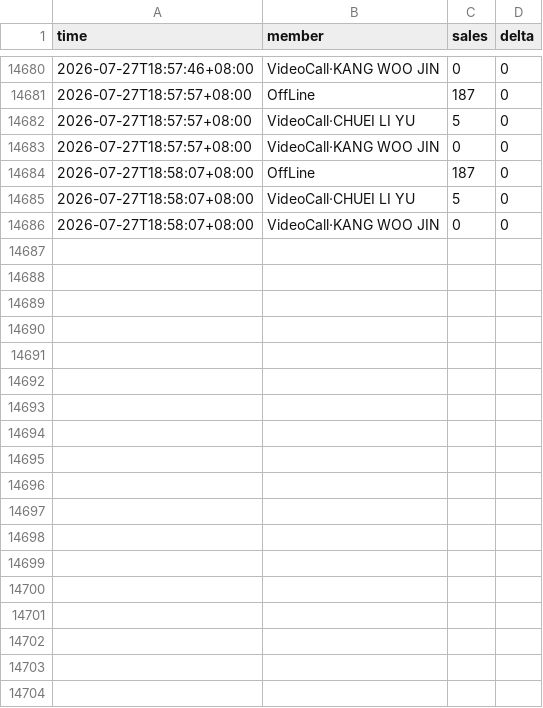
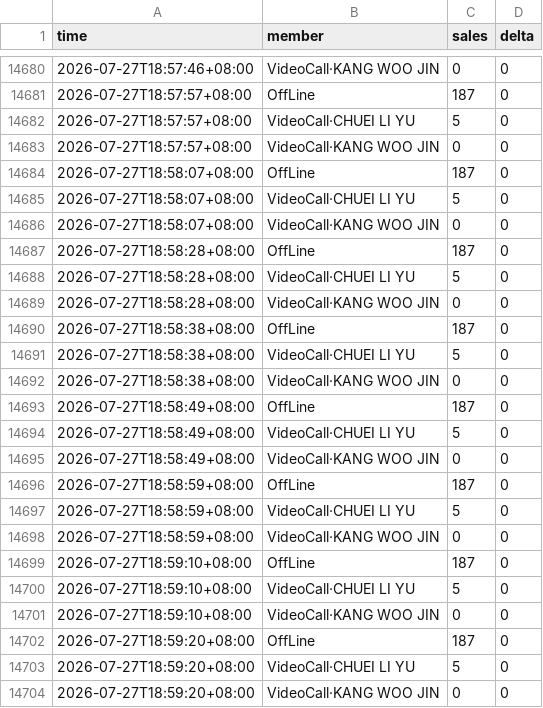
Before and after one commit to aaazha686-oss/ktown4u-fansign-tracker, a CSV file: data/track_44488310.csv, drawn as a sheet; only a part is shown, gaps mark what is left out; the diff names each change by its address in the sheet, - before the commit and + after, or states it on an @@ line.

```diff
--- a/data/track_44488310.csv
+++ b/data/track_44488310.csv
+row 14687: 2026-07-27T18:58:28+08:00 | OffLine | 187 | 0
+row 14688: 2026-07-27T18:58:28+08:00 | VideoCall·CHUEI LI YU | 5 | 0
+row 14689: 2026-07-27T18:58:28+08:00 | VideoCall·KANG WOO JIN | 0 | 0
+row 14690: 2026-07-27T18:58:38+08:00 | OffLine | 187 | 0
+row 14691: 2026-07-27T18:58:38+08:00 | VideoCall·CHUEI LI YU | 5 | 0
+row 14692: 2026-07-27T18:58:38+08:00 | VideoCall·KANG WOO JIN | 0 | 0
+row 14693: 2026-07-27T18:58:49+08:00 | OffLine | 187 | 0
+row 14694: 2026-07-27T18:58:49+08:00 | VideoCall·CHUEI LI YU | 5 | 0
+row 14695: 2026-07-27T18:58:49+08:00 | VideoCall·KANG WOO JIN | 0 | 0
+row 14696: 2026-07-27T18:58:59+08:00 | OffLine | 187 | 0
+row 14697: 2026-07-27T18:58:59+08:00 | VideoCall·CHUEI LI YU | 5 | 0
+row 14698: 2026-07-27T18:58:59+08:00 | VideoCall·KANG WOO JIN | 0 | 0
+row 14699: 2026-07-27T18:59:10+08:00 | OffLine | 187 | 0
+row 14700: 2026-07-27T18:59:10+08:00 | VideoCall·CHUEI LI YU | 5 | 0
+row 14701: 2026-07-27T18:59:10+08:00 | VideoCall·KANG WOO JIN | 0 | 0
+row 14702: 2026-07-27T18:59:20+08:00 | OffLine | 187 | 0
+row 14703: 2026-07-27T18:59:20+08:00 | VideoCall·CHUEI LI YU | 5 | 0
+row 14704: 2026-07-27T18:59:20+08:00 | VideoCall·KANG WOO JIN | 0 | 0
```
Also changed, not shown: 5 other files.
